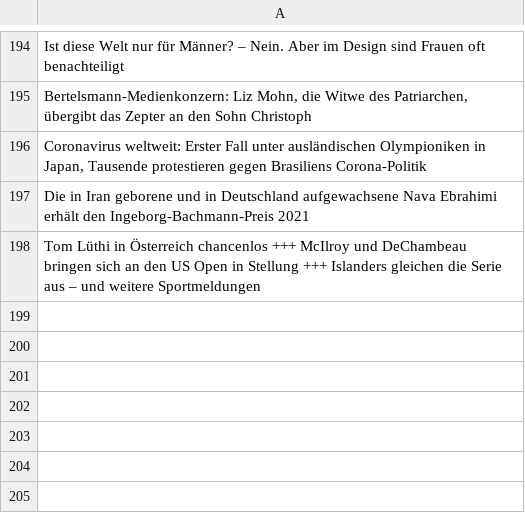
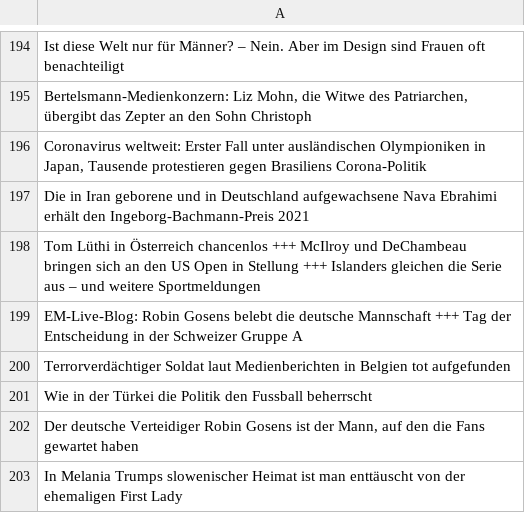
Before and after one commit to gumbrich/ChallengeYourOpinion, a CSV file: nzz_scrape.csv, drawn as a sheet; only a part is shown, gaps mark what is left out; the diff names each change by its address in the sheet, - before the commit and + after, or states it on an @@ line.

```diff
--- a/nzz_scrape.csv
+++ b/nzz_scrape.csv
+row 199: EM-Live-Blog: Robin Gosens belebt die deutsche Mannschaft +++ Tag der Entscheidung in der Schweizer Gruppe A
+row 200: Terrorverdächtiger Soldat laut Medienberichten in Belgien tot aufgefunden
+row 201: Wie in der Türkei die Politik den Fussball beherrscht
+row 202: Der deutsche Verteidiger Robin Gosens ist der Mann, auf den die Fans gewartet haben
+row 203: In Melania Trumps slowenischer Heimat ist man enttäuscht von der ehemaligen First Lady
```
Also changed, not shown: spiegel_scrape.csv, taz_scrape.csv, 1 other file.
